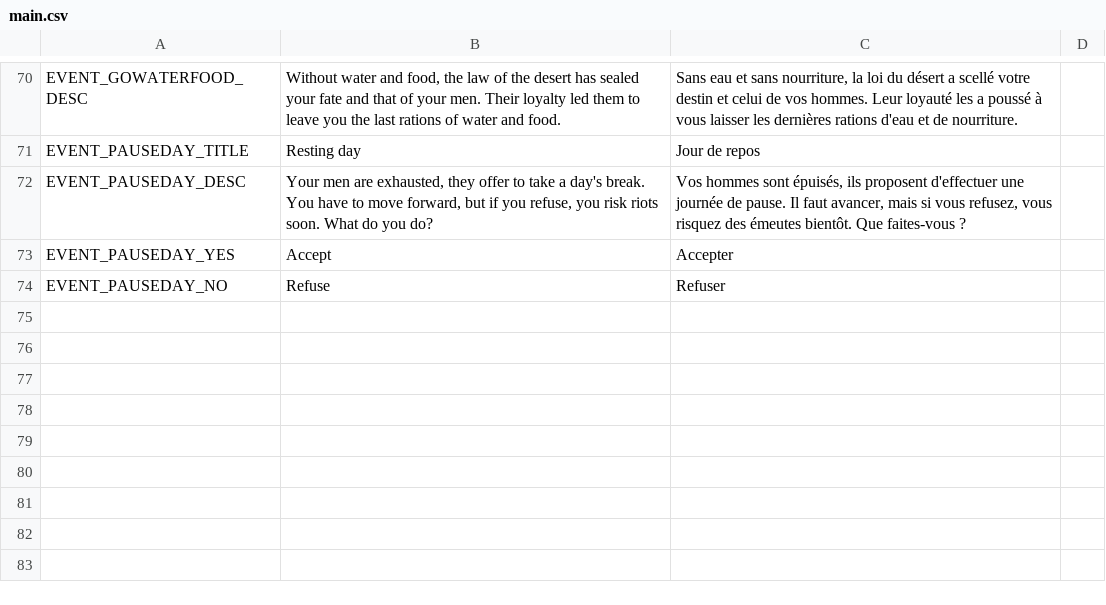
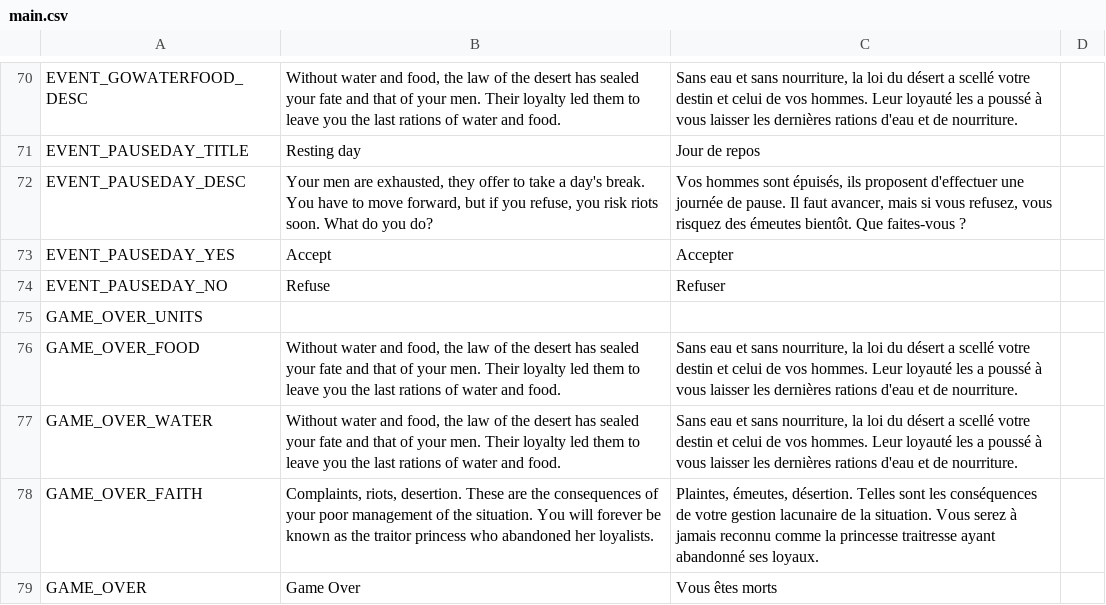
Before and after one commit to NimbleBeasts/BrackeysGameJam2021.1, a CSV file: Localization/main.csv, drawn as a sheet; only a part is shown, gaps mark what is left out; the diff names each change by its address in the sheet, - before the commit and + after, or states it on an @@ line.

Commit message:
added csv keys

```diff
--- a/Localization/main.csv
+++ b/Localization/main.csv
+row 75: GAME_OVER_UNITS
+row 76: GAME_OVER_FOOD | Without water and food, the law of the desert has sealed your fate and that of your men. Their loyalty led them to leave you the last rations of water and food. | Sans eau et sans nourriture, la loi du désert a scellé votre destin et celui de vos hommes. Leur loyauté les a poussé à vous laisser les dernières rations d'eau et de nourriture.
+row 77: GAME_OVER_WATER | Without water and food, the law of the desert has sealed your fate and that of your men. Their loyalty led them to leave you the last rations of water and food. | Sans eau et sans nourriture, la loi du désert a scellé votre destin et celui de vos hommes. Leur loyauté les a poussé à vous laisser les dernières rations d'eau et de nourriture.
+row 78: GAME_OVER_FAITH | Complaints, riots, desertion. These are the consequences of your poor management of the situation. You will forever be known as the traitor princess who abandoned her loyalists. | Plaintes, émeutes, désertion. Telles sont les conséquences de votre gestion lacunaire de la situation. Vous serez à jamais reconnu comme la princesse traitresse ayant abandonné ses loyaux.
+row 79: GAME_OVER | Game Over | Vous êtes morts
```
